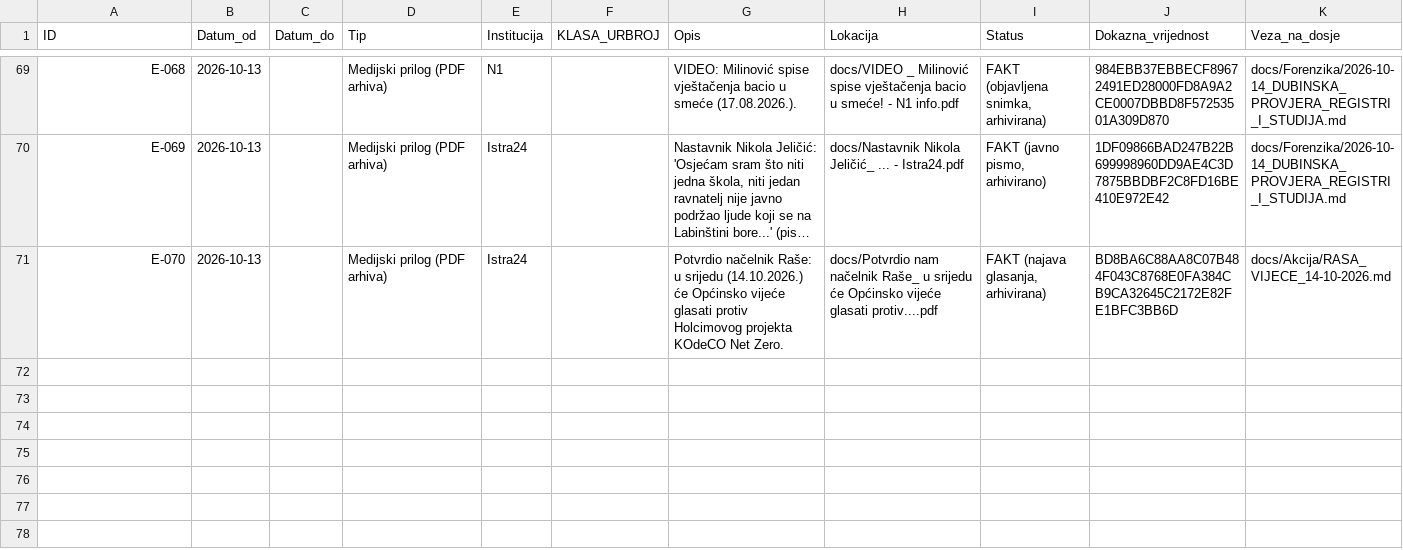
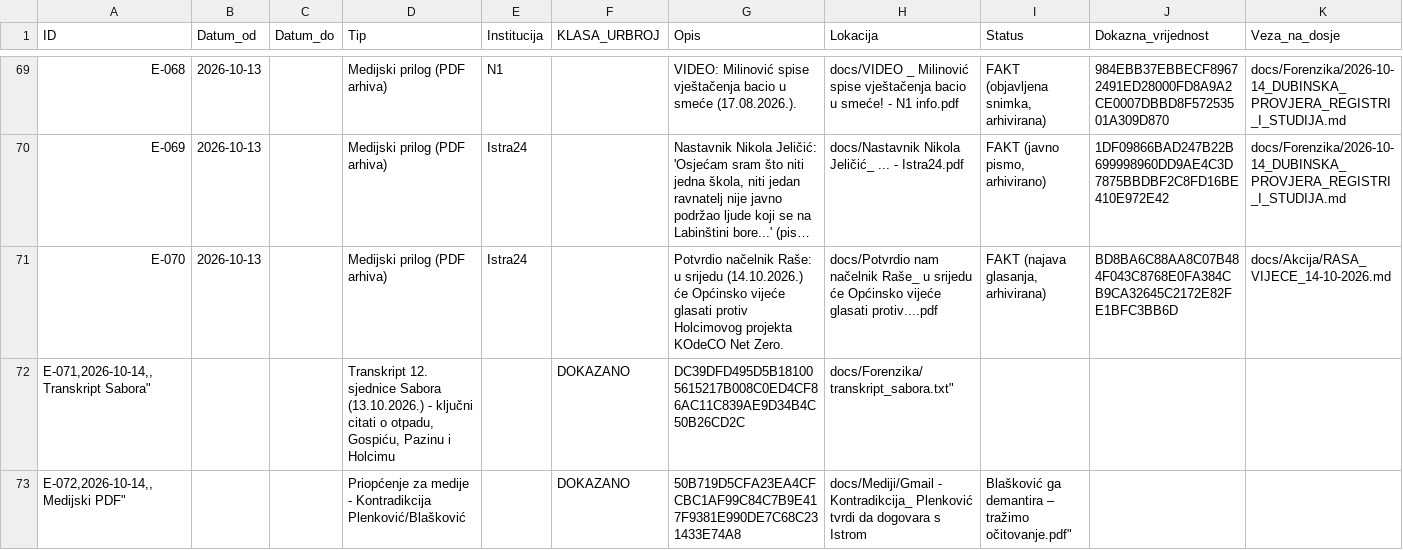
Before and after one commit to Zeljk018Bratic/dosje-koromacno, a CSV file: docs/evidence/Evidence_Matrix_CANON_v2.csv, drawn as a sheet; only a part is shown, gaps mark what is left out; long unchanged cells end in …; the diff names each change by its address in the sheet, - before the commit and + after, or states it on an @@ line.

Commit message:
Update Evidence_Matrix_CANON_v2.csv

```diff
--- a/docs/evidence/Evidence_Matrix_CANON_v2.csv
+++ b/docs/evidence/Evidence_Matrix_CANON_v2.csv
+row 72: E-071,2026-10-14,,Transkript Sabora" |  |  | Transkript 12. sjednice Sabora (13.10.2026.) - ključni citati o otpadu, Gospiću, Pazinu i Holcimu |  | DOKAZANO | DC39DFD495D5B181005615217B008C0ED4CF86AC11C839AE9D34B4C50B26CD2C | docs/Forenzika/transkript_sabora.txt"
+row 73: E-072,2026-10-14,,Medijski PDF" |  |  | Priopćenje za medije - Kontradikcija Plenković/Blašković |  | DOKAZANO | 50B719D5CFA23EA4CFCBC1AF99C84C7B9E417F9381E990DE7C68C231433E74A8 | docs/Mediji/Gmail - Kontradikcija_ Plenković tvrdi da dogovara s Istrom | Blašković ga demantira – tražimo očitovanje.pdf"
```
